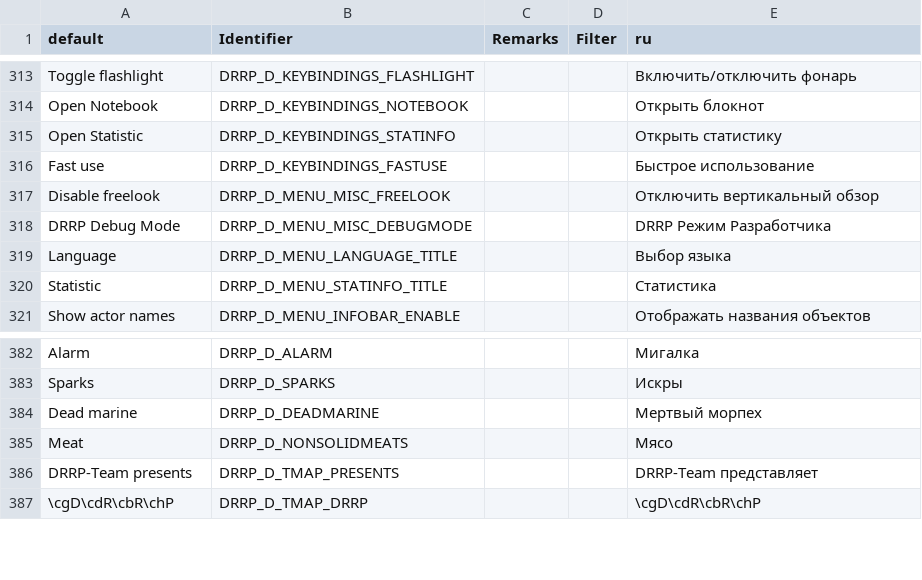
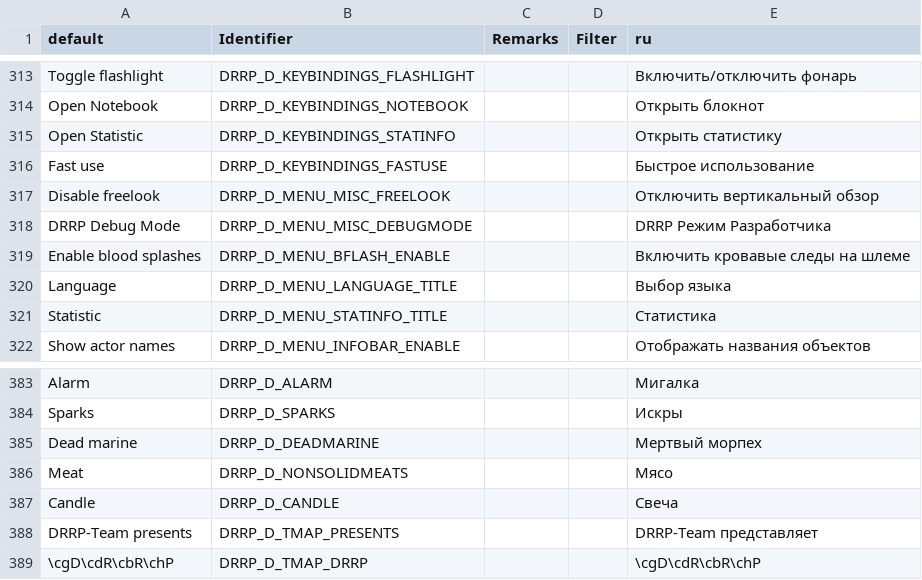
Before and after one commit to DRRP-Team/DRRP, a CSV file: LANGUAGE.CSV, drawn as a sheet; only a part is shown, gaps mark what is left out.

```diff
--- a/LANGUAGE.CSV
+++ b/LANGUAGE.CSV
@@ -318,2 +318,3 @@ Disable freelook,DRRP_D_MENU_MISC_FREELOOK,,,Отключить вертикал
 DRRP Debug Mode,DRRP_D_MENU_MISC_DEBUGMODE,,,DRRP Режим Разработчика
+Enable blood splashes,DRRP_D_MENU_BFLASH_ENABLE,,,Включить кровавые следы на шлеме
 Language,DRRP_D_MENU_LANGUAGE_TITLE,,,Выбор языка
@@ -385,2 +386,3 @@ Dead marine,DRRP_D_DEADMARINE,,,Мертвый морпех
 Meat,DRRP_D_NONSOLIDMEATS,,,Мясо
+Candle,DRRP_D_CANDLE,,,Свеча
 DRRP-Team presents,DRRP_D_TMAP_PRESENTS,,,DRRP-Team представляет
```
Also changed, not shown: 2 other files.
